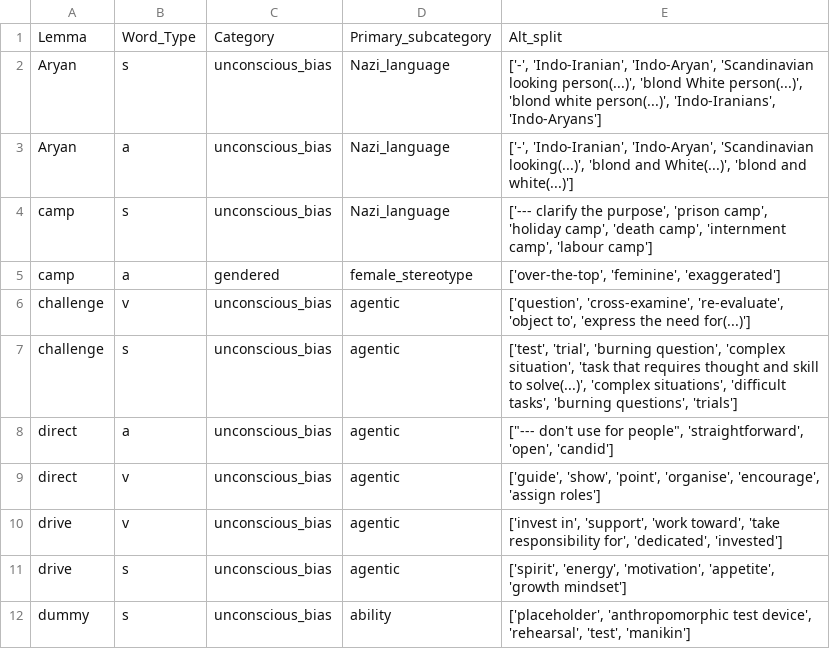
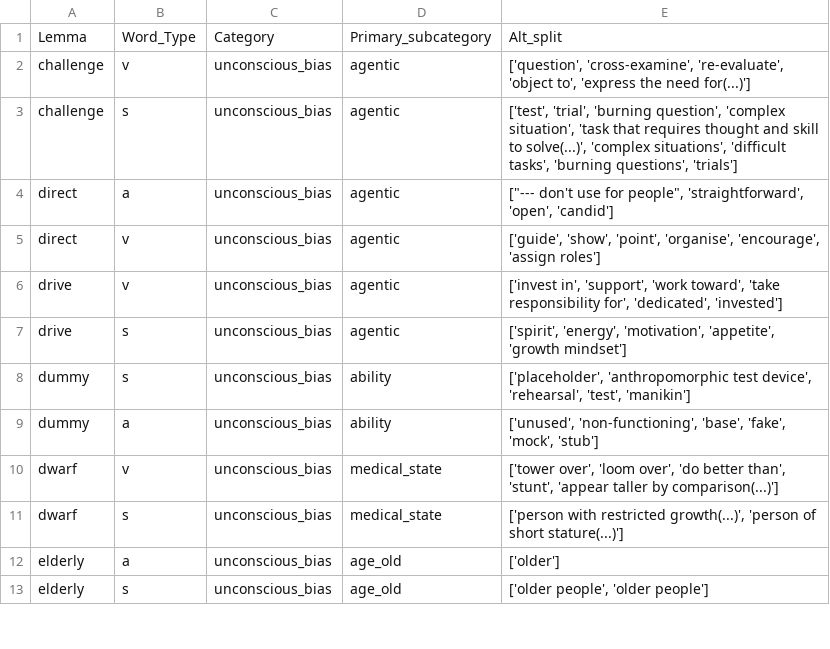
Before and after one commit to witty-works/nlp_api, a CSV file: training_data/en-GB/homonyms_words.csv, drawn as a sheet; only a part is shown; the shorter side is filled out with more unchanged rows.

```diff
--- a/training_data/en-GB/homonyms_words.csv
+++ b/training_data/en-GB/homonyms_words.csv
@@ -1,6 +1,2 @@
 Lemma,Word_Type,Category,Primary_subcategory,Alt_split
-Aryan,s,unconscious_bias,Nazi_language,"['-', 'Indo-Iranian', 'Indo-Aryan', 'Scandinavian looking person(...)', 'blond White person(...)', 'blond white person(...)', 'Indo-Iranians', 'Indo-Aryans']"
-Aryan,a,unconscious_bias,Nazi_language,"['-', 'Indo-Iranian', 'Indo-Aryan', 'Scandinavian looking(...)', 'blond and White(...)', 'blond and white(...)']"
-camp,s,unconscious_bias,Nazi_language,"['--- clarify the purpose', 'prison camp', 'holiday camp', 'death camp', 'internment camp', 'labour camp']"
-camp,a,gendered,female_stereotype,"['over-the-top', 'feminine', 'exaggerated']"
 challenge,v,unconscious_bias,agentic,"['question', 'cross-examine', 're-evaluate', 'object to', 'express the need for(...)']"
```
Also changed, not shown: training_data/en-GB/gendered_no_noun_words.csv, training_data/en-GB/ub_no_plur_words.csv, 2 other files.
